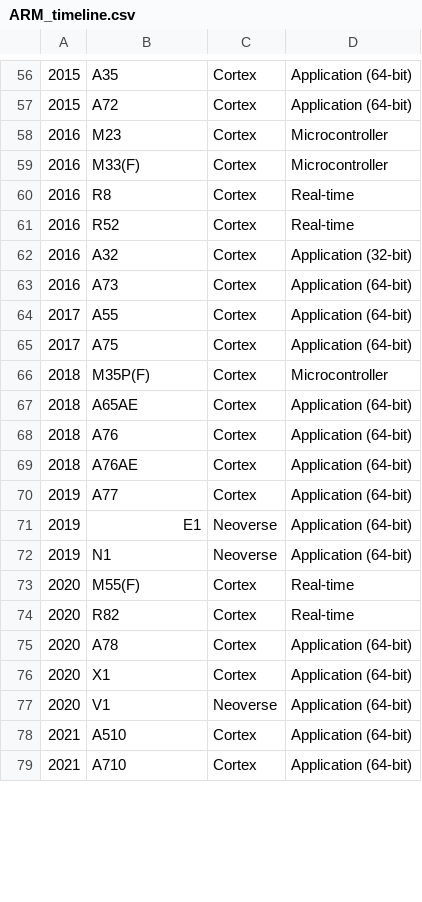
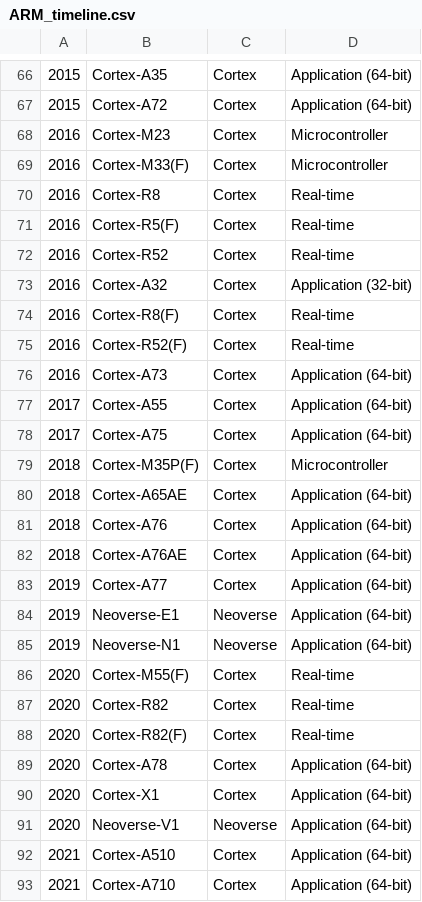
Before and after one commit to warichter1/processors, a CSV file: ARM/ARM_timeline.csv, drawn as a sheet; only a part is shown, gaps mark what is left out; addresses are those after the commit; the diff covers the shown part only; the diff names each change by its address in the sheet, - before the commit and + after, or states it on an @@ line.

```diff
--- a/ARM/ARM_timeline.csv
+++ b/ARM/ARM_timeline.csv
-B66: A35
+B66: Cortex-A35
-B67: A72
+B67: Cortex-A72
-B68: M23
+B68: Cortex-M23
-B69: M33(F)
+B69: Cortex-M33(F)
-B70: R8
+B70: Cortex-R8
+row 71: 2016 | Cortex-R5(F) | Cortex | Real-time
-B72: R52
+B72: Cortex-R52
-B73: A32
+B73: Cortex-A32
+row 74: 2016 | Cortex-R8(F) | Cortex | Real-time
+row 75: 2016 | Cortex-R52(F) | Cortex | Real-time
-B76: A73
+B76: Cortex-A73
-B77: A55
+B77: Cortex-A55
-B78: A75
+B78: Cortex-A75
-B79: M35P(F)
+B79: Cortex-M35P(F)
-B80: A65AE
+B80: Cortex-A65AE
-B81: A76
+B81: Cortex-A76
-B82: A76AE
+B82: Cortex-A76AE
-B83: A77
+B83: Cortex-A77
-B84: E1
+B84: Neoverse-E1
-B85: N1
+B85: Neoverse-N1
-B86: M55(F)
+B86: Cortex-M55(F)
-B87: R82
+B87: Cortex-R82
+row 88: 2020 | Cortex-R82(F) | Cortex | Real-time
-B89: A78
+B89: Cortex-A78
-B90: X1
+B90: Cortex-X1
-B91: V1
+B91: Neoverse-V1
-B92: A510
+B92: Cortex-A510
-B93: A710
+B93: Cortex-A710
```
Also changed, not shown: 11 added rows, 1 removed row and 26 edited cells elsewhere in this file, ARM/ARM_vendor.csv, 1 other file.
